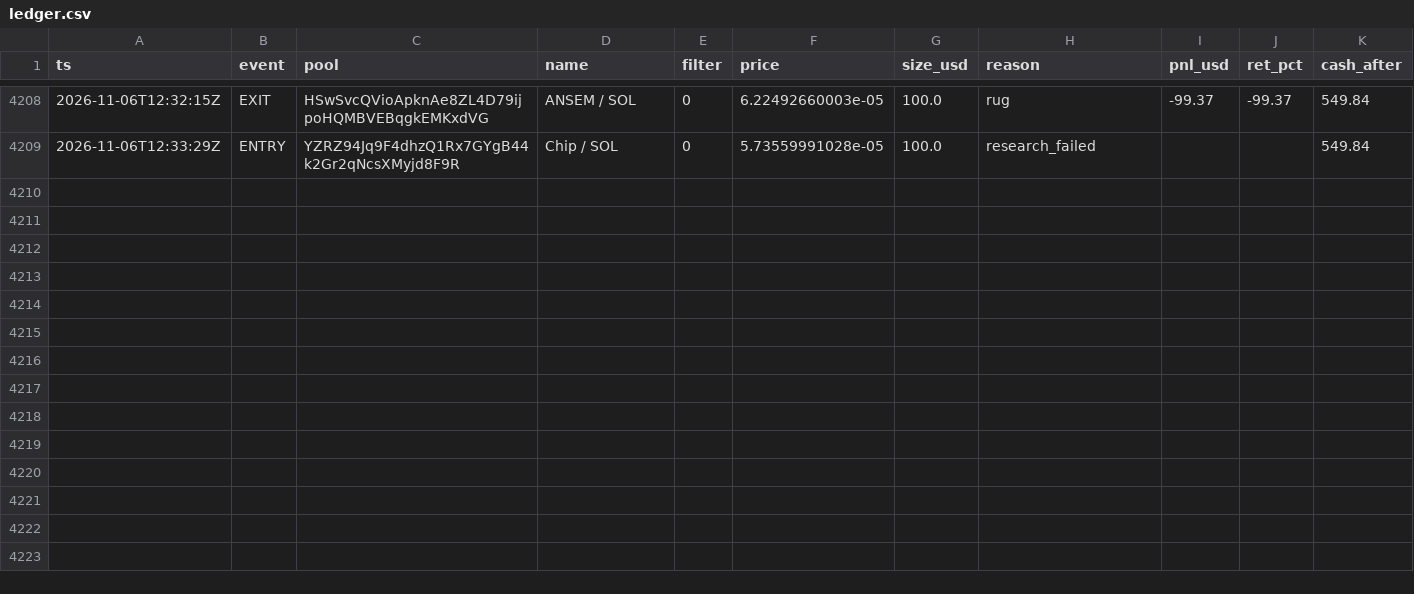
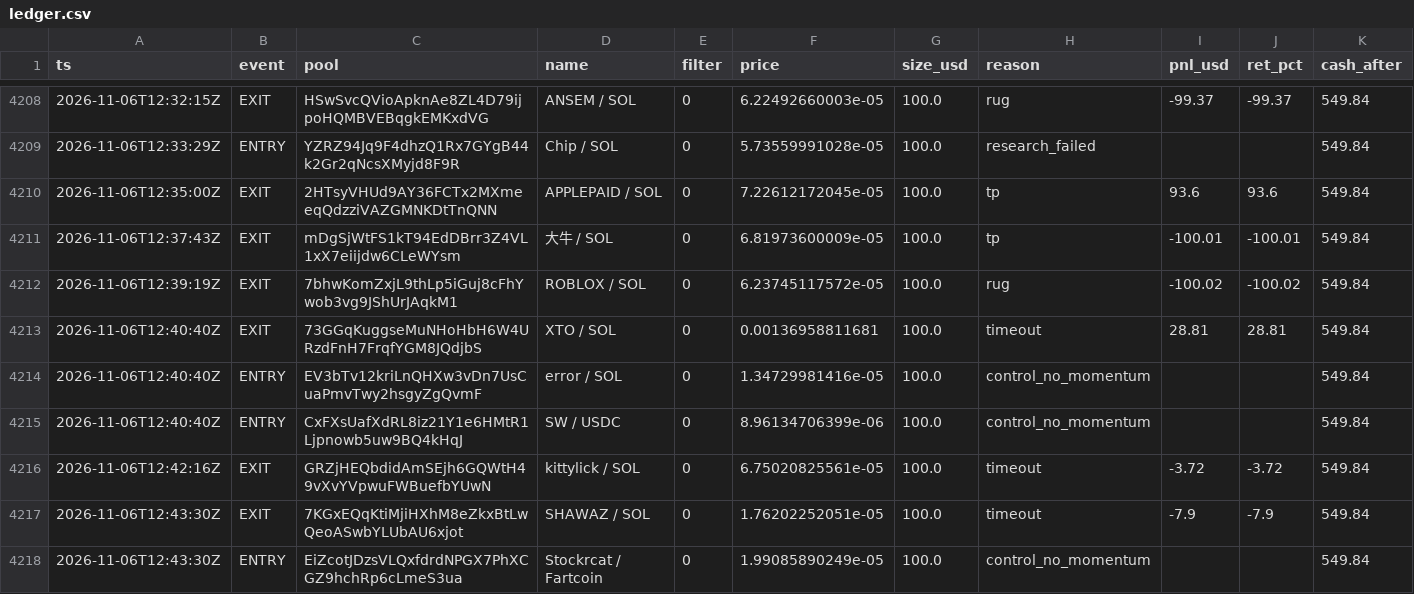
Before and after one commit to twangy2157/paper-trader-sim., a CSV file: paper_data/ledger.csv, drawn as a sheet; only a part is shown, gaps mark what is left out; rows hold the shown columns only; the diff names each change by its address in the sheet, - before the commit and + after, or states it on an @@ line.

```diff
--- a/paper_data/ledger.csv
+++ b/paper_data/ledger.csv
+row 4210: 2026-11-06T12:35:00Z | EXIT | 2HTsyVHUd9AY36FCTx2MXmeeqQdzziVAZGMNKDtTnQNN | APPLEPAID / SOL | 0 | 7.22612172045e-05 | 100.0 | tp | 93.6 | 93.6 | 549.84
+row 4211: 2026-11-06T12:37:43Z | EXIT | mDgSjWtFS1kT94EdDBrr3Z4VL1xX7eiijdw6CLeWYsm | 大牛 / SOL | 0 | 6.81973600009e-05 | 100.0 | tp | -100.01 | -100.01 | 549.84
+row 4212: 2026-11-06T12:39:19Z | EXIT | 7bhwKomZxjL9thLp5iGuj8cFhYwob3vg9JShUrJAqkM1 | ROBLOX / SOL | 0 | 6.23745117572e-05 | 100.0 | rug | -100.02 | -100.02 | 549.84
+row 4213: 2026-11-06T12:40:40Z | EXIT | 73GGqKuggseMuNHoHbH6W4URzdFnH7FrqfYGM8JQdjbS | XTO / SOL | 0 | 0.00136958811681 | 100.0 | timeout | 28.81 | 28.81 | 549.84
+row 4214: 2026-11-06T12:40:40Z | ENTRY | EV3bTv12kriLnQHXw3vDn7UsCuaPmvTwy2hsgyZgQvmF | error / SOL | 0 | 1.34729981416e-05 | 100.0 | control_no_momentum |  |  | 549.84
+row 4215: 2026-11-06T12:40:40Z | ENTRY | CxFXsUafXdRL8iz21Y1e6HMtR1Ljpnowb5uw9BQ4kHqJ | SW / USDC | 0 | 8.96134706399e-06 | 100.0 | control_no_momentum |  |  | 549.84
+row 4216: 2026-11-06T12:42:16Z | EXIT | GRZjHEQbdidAmSEjh6GQWtH49vXvYVpwuFWBuefbYUwN | kittylick / SOL | 0 | 6.75020825561e-05 | 100.0 | timeout | -3.72 | -3.72 | 549.84
+row 4217: 2026-11-06T12:43:30Z | EXIT | 7KGxEQqKtiMjiHXhM8eZkxBtLwQeoASwbYLUbAU6xjot | SHAWAZ / SOL | 0 | 1.76202252051e-05 | 100.0 | timeout | -7.9 | -7.9 | 549.84
+row 4218: 2026-11-06T12:43:30Z | ENTRY | EiZcotJDzsVLQxfdrdNPGX7PhXCGZ9hchRp6cLmeS3ua | Stockrcat / Fartcoin | 0 | 1.99085890249e-05 | 100.0 | control_no_momentum |  |  | 549.84
```
Also changed, not shown: paper_data/variants.csv, 3 other files.
